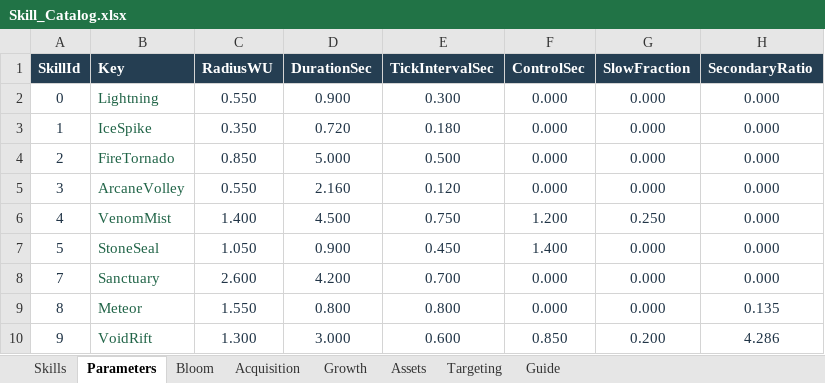
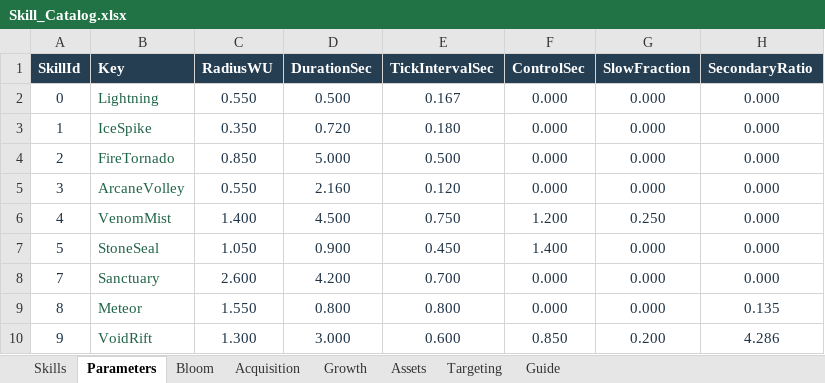
Before and after one commit to llexxid/project-k, an Excel workbook: Assets/_Project/Scripts/Skill_Catalog.xlsx, sheet Parameters, drawn as a sheet; only a part is shown; values as stored, in another font and other column widths than the file's, no borders; table styles not drawn; the diff names each change by its address in the sheet, - before the commit and + after, or states it on an @@ line.

```diff
--- a/Assets/_Project/Scripts/Skill_Catalog.xlsx (sheet Parameters)
+++ b/Assets/_Project/Scripts/Skill_Catalog.xlsx (sheet Parameters)
-D2 (DurationSec): 0.900
+D2 (DurationSec): 0.500
-E2 (TickIntervalSec): 0.300
+E2 (TickIntervalSec): 0.167
```
Also changed, not shown: sheet Targeting, sheet Guide, sheet Skills, 39 other files.
